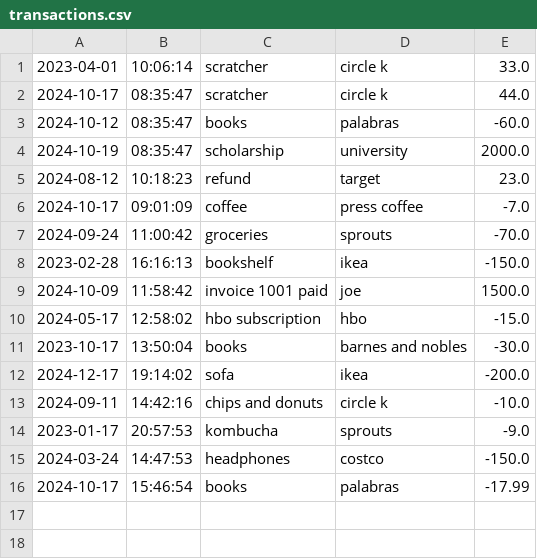
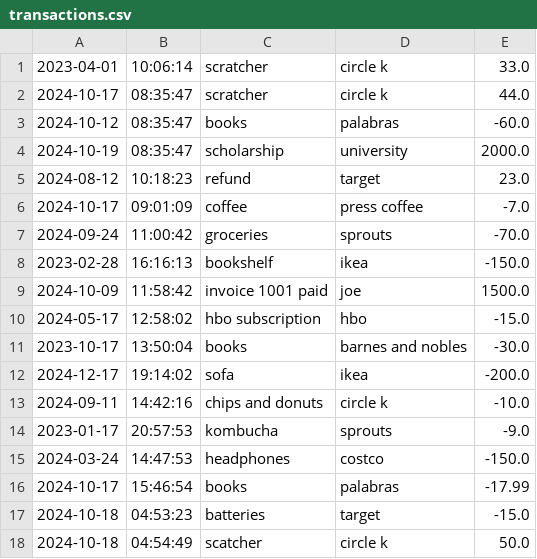
Before and after one commit to MayaFaustin/AccountingLedger, a CSV file: transactions.csv, drawn as a sheet.

```diff
--- a/transactions.csv
+++ b/transactions.csv
@@ -16 +16,3 @@
 2024-10-17|15:46:54|books|palabras|-17.99
+2024-10-18|04:53:23|batteries|target|-15.0
+2024-10-18|04:54:49|scatcher|circle k|50.0
```
Also changed, not shown: 4 other files.
